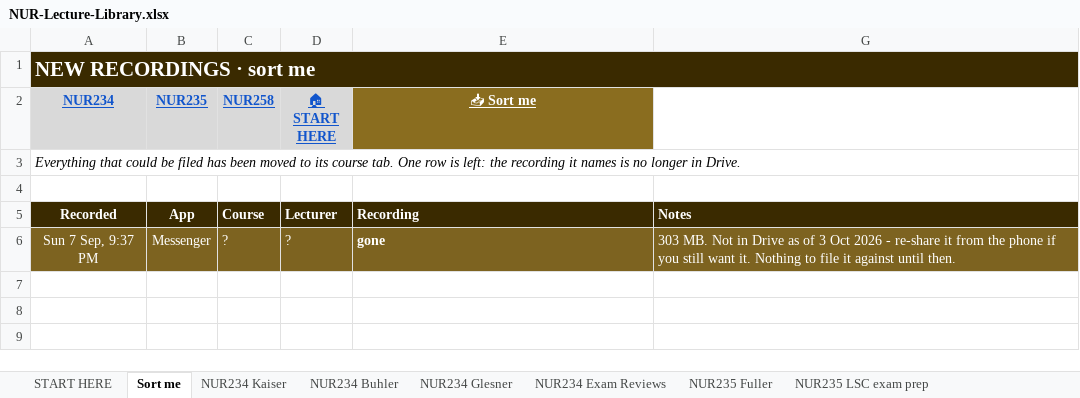
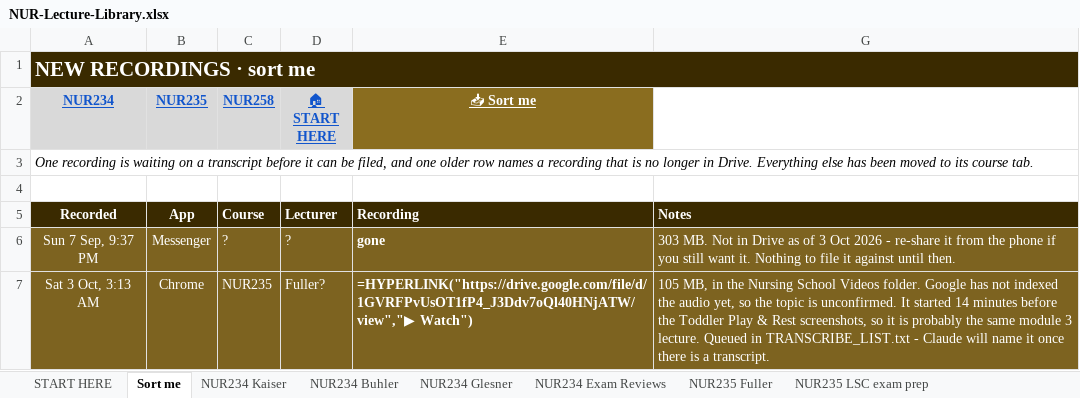
Before and after one commit to Arnold7777777/ABSN-Study-Hub, an Excel workbook: files/NUR-Lecture-Library.xlsx, sheet Sort me, drawn as a sheet; values as stored, in another font and other column widths than the file's, no borders; formulas without a stored value are shown as written; the diff names each change by its address in the sheet, - before the commit and + after, or states it on an @@ line.

```diff
--- a/files/NUR-Lecture-Library.xlsx (sheet Sort me)
+++ b/files/NUR-Lecture-Library.xlsx (sheet Sort me)
-A3 (NUR234): Everything that could be filed has been moved to its course tab. One row is left: the recording it names is no longer in Drive.
+A3 (NUR234): One recording is waiting on a transcript before it can be filed, and one older row names a recording that is no longer in Drive. Everything else has been moved to its course tab.
+row 7: Sat 3 Oct, 3:13 AM | Chrome | NUR235 | Fuller? | =HYPERLINK("https://drive.google.com/file/d/1GVRFPvUsOT1fP4_J3Ddv7oQl40HNjATW/view","▶ Watch") | 105 MB, in the Nursing School Videos folder. Google has not indexed the audio yet, so the topic is unconfirmed. It started 14 minutes before the Toddler Play & Rest screenshots, so it is probably the same module 3 lecture. Queued in TRANSCRIBE_LIST.txt - Claude will name it once there is a transcript.
```
Also changed, not shown: sheet NUR235 Fuller, hidden cells, 7 other files.
